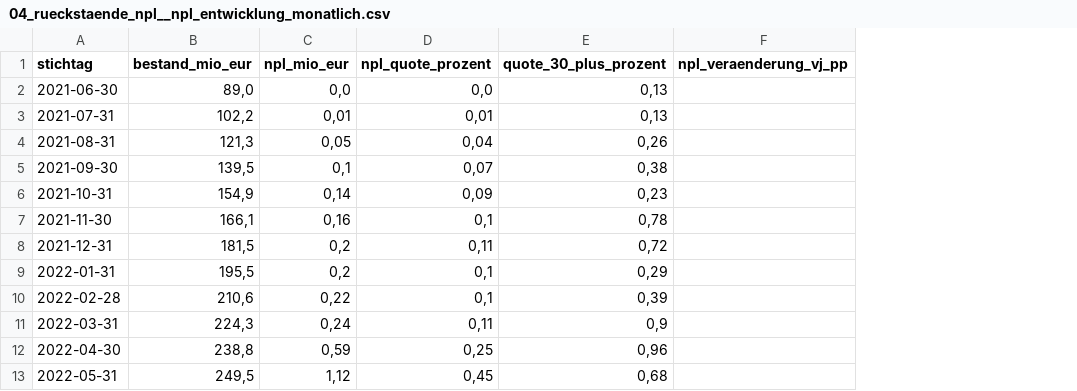
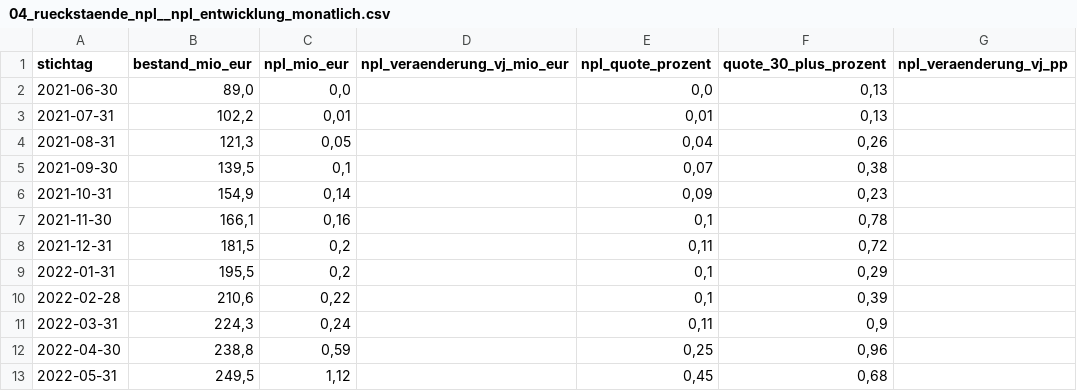
Before and after one commit to ashkln-hub/kreditportfolio-risikoanalyse-sql-powerbi, a CSV file: ergebnisse/04_rueckstaende_npl__npl_entwicklung_monatlich.csv, drawn as a sheet; only a part is shown; the diff names each change by its address in the sheet, - before the commit and + after, or states it on an @@ line.

```diff
--- a/ergebnisse/04_rueckstaende_npl__npl_entwicklung_monatlich.csv
+++ b/ergebnisse/04_rueckstaende_npl__npl_entwicklung_monatlich.csv
+column D (npl_veraenderung_vj_mio_eur), empty
```
Also changed, not shown: ergebnisse/07_expected_loss__expected_loss_nach_produkt.csv, ergebnisse/07_expected_loss__pd_nach_ratingklasse.csv, 26 other files.
